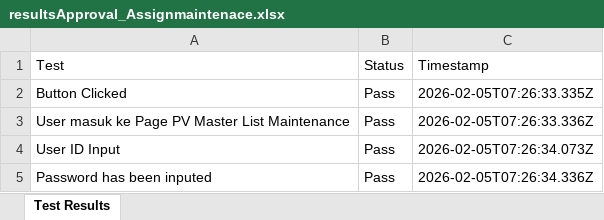
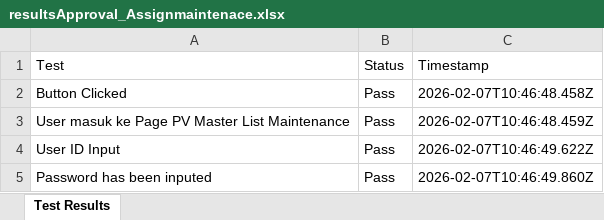
Before and after one commit to Fmocacinno/TBGSYS-Cypress-, an Excel workbook: cypress/downloads/resultsApproval_Assignmaintenace.xlsx, sheet Test Results, drawn as a sheet; values as stored, in another font and other column widths than the file's, no borders; the diff names each change by its address in the sheet, - before the commit and + after, or states it on an @@ line.

Commit message:
feat-test crq
feat-test crq

```diff
--- a/cypress/downloads/resultsApproval_Assignmaintenace.xlsx (sheet Test Results)
+++ b/cypress/downloads/resultsApproval_Assignmaintenace.xlsx (sheet Test Results)
-C2 (Timestamp): 2026-02-05T07:26:33.335Z
+C2 (Timestamp): 2026-02-07T10:46:48.458Z
-C3 (Timestamp): 2026-02-05T07:26:33.336Z
+C3 (Timestamp): 2026-02-07T10:46:48.459Z
-C4 (Timestamp): 2026-02-05T07:26:34.073Z
+C4 (Timestamp): 2026-02-07T10:46:49.622Z
-C5 (Timestamp): 2026-02-05T07:26:34.336Z
+C5 (Timestamp): 2026-02-07T10:46:49.860Z
```
Also changed, not shown: 8 other files.
